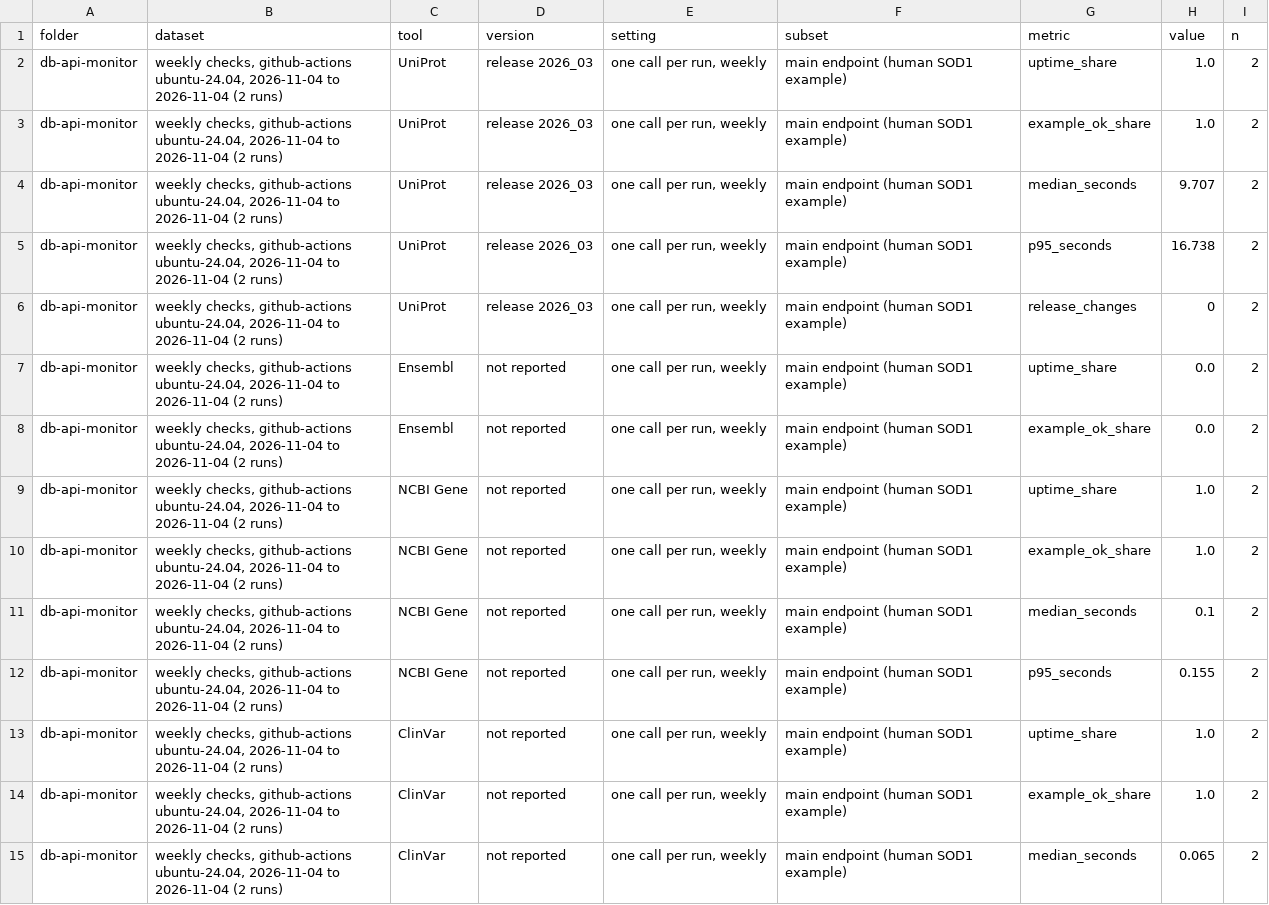
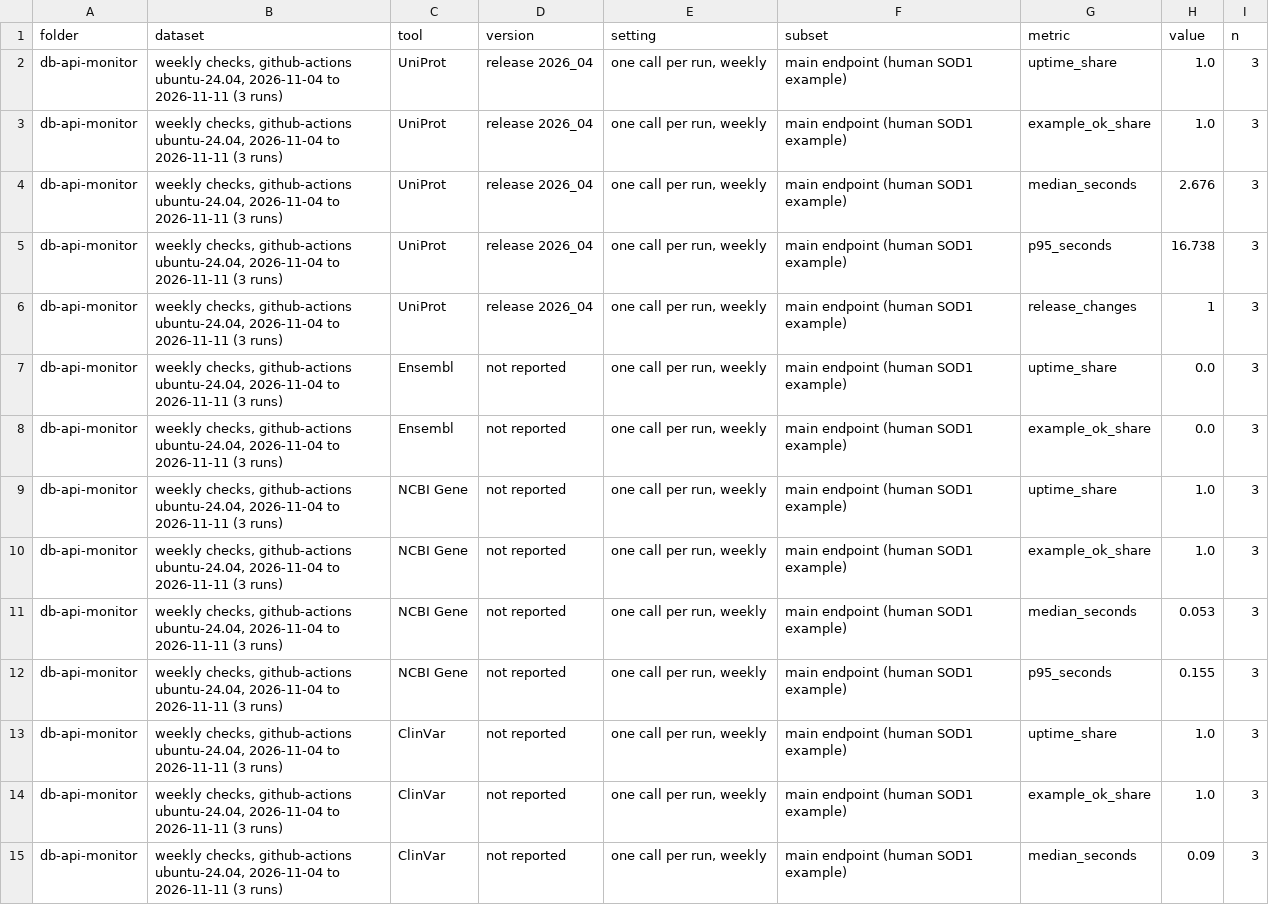
Before and after one commit to shoo99/sbmlab-benchmarks, a CSV file: db-api-monitor/scores.csv, drawn as a sheet; only a part is shown; the diff covers the shown part only.

```diff
--- a/db-api-monitor/scores.csv
+++ b/db-api-monitor/scores.csv
@@ -1,15 +1,15 @@
 folder,dataset,tool,version,setting,subset,metric,value,n
-db-api-monitor,"weekly checks, github-actions ubuntu-24.04, 2026-11-04 to 2026-11-04 (2 runs)",UniProt,release 2026_03,"one call per run, weekly",main endpoint (human SOD1 example),uptime_share,1.0,2
-db-api-monitor,"weekly checks, github-actions ubuntu-24.04, 2026-11-04 to 2026-11-04 (2 runs)",UniProt,release 2026_03,"one call per run, weekly",main endpoint (human SOD1 example),example_ok_share,1.0,2
-db-api-monitor,"weekly checks, github-actions ubuntu-24.04, 2026-11-04 to 2026-11-04 (2 runs)",UniProt,release 2026_03,"one call per run, weekly",main endpoint (human SOD1 example),median_seconds,9.707,2
-db-api-monitor,"weekly checks, github-actions ubuntu-24.04, 2026-11-04 to 2026-11-04 (2 runs)",UniProt,release 2026_03,"one call per run, weekly",main endpoint (human SOD1 example),p95_seconds,16.738,2
-db-api-monitor,"weekly checks, github-actions ubuntu-24.04, 2026-11-04 to 2026-11-04 (2 runs)",UniProt,release 2026_03,"one call per run, weekly",main endpoint (human SOD1 example),release_changes,0,2
-db-api-monitor,"weekly checks, github-actions ubuntu-24.04, 2026-11-04 to 2026-11-04 (2 runs)",Ensembl,not reported,"one call per run, weekly",main endpoint (human SOD1 example),uptime_share,0.0,2
-db-api-monitor,"weekly checks, github-actions ubuntu-24.04, 2026-11-04 to 2026-11-04 (2 runs)",Ensembl,not reported,"one call per run, weekly",main endpoint (human SOD1 example),example_ok_share,0.0,2
-db-api-monitor,"weekly checks, github-actions ubuntu-24.04, 2026-11-04 to 2026-11-04 (2 runs)",NCBI Gene,not reported,"one call per run, weekly",main endpoint (human SOD1 example),uptime_share,1.0,2
-db-api-monitor,"weekly checks, github-actions ubuntu-24.04, 2026-11-04 to 2026-11-04 (2 runs)",NCBI Gene,not reported,"one call per run, weekly",main endpoint (human SOD1 example),example_ok_share,1.0,2
-db-api-monitor,"weekly checks, github-actions ubuntu-24.04, 2026-11-04 to 2026-11-04 (2 runs)",NCBI Gene,not reported,"one call per run, weekly",main endpoint (human SOD1 example),median_seconds,0.1,2
-db-api-monitor,"weekly checks, github-actions ubuntu-24.04, 2026-11-04 to 2026-11-04 (2 runs)",NCBI Gene,not reported,"one call per run, weekly",main endpoint (human SOD1 example),p95_seconds,0.155,2
-db-api-monitor,"weekly checks, github-actions ubuntu-24.04, 2026-11-04 to 2026-11-04 (2 runs)",ClinVar,not reported,"one call per run, weekly",main endpoint (human SOD1 example),uptime_share,1.0,2
-db-api-monitor,"weekly checks, github-actions ubuntu-24.04, 2026-11-04 to 2026-11-04 (2 runs)",ClinVar,not reported,"one call per run, weekly",main endpoint (human SOD1 example),example_ok_share,1.0,2
-db-api-monitor,"weekly checks, github-actions ubuntu-24.04, 2026-11-04 to 2026-11-04 (2 runs)",ClinVar,not reported,"one call per run, weekly",main endpoint (human SOD1 example),median_seconds,0.065,2
+db-api-monitor,"weekly checks, github-actions ubuntu-24.04, 2026-11-04 to 2026-11-11 (3 runs)",UniProt,release 2026_04,"one call per run, weekly",main endpoint (human SOD1 example),uptime_share,1.0,3
+db-api-monitor,"weekly checks, github-actions ubuntu-24.04, 2026-11-04 to 2026-11-11 (3 runs)",UniProt,release 2026_04,"one call per run, weekly",main endpoint (human SOD1 example),example_ok_share,1.0,3
+db-api-monitor,"weekly checks, github-actions ubuntu-24.04, 2026-11-04 to 2026-11-11 (3 runs)",UniProt,release 2026_04,"one call per run, weekly",main endpoint (human SOD1 example),median_seconds,2.676,3
+db-api-monitor,"weekly checks, github-actions ubuntu-24.04, 2026-11-04 to 2026-11-11 (3 runs)",UniProt,release 2026_04,"one call per run, weekly",main endpoint (human SOD1 example),p95_seconds,16.738,3
+db-api-monitor,"weekly checks, github-actions ubuntu-24.04, 2026-11-04 to 2026-11-11 (3 runs)",UniProt,release 2026_04,"one call per run, weekly",main endpoint (human SOD1 example),release_changes,1,3
+db-api-monitor,"weekly checks, github-actions ubuntu-24.04, 2026-11-04 to 2026-11-11 (3 runs)",Ensembl,not reported,"one call per run, weekly",main endpoint (human SOD1 example),uptime_share,0.0,3
+db-api-monitor,"weekly checks, github-actions ubuntu-24.04, 2026-11-04 to 2026-11-11 (3 runs)",Ensembl,not reported,"one call per run, weekly",main endpoint (human SOD1 example),example_ok_share,0.0,3
+db-api-monitor,"weekly checks, github-actions ubuntu-24.04, 2026-11-04 to 2026-11-11 (3 runs)",NCBI Gene,not reported,"one call per run, weekly",main endpoint (human SOD1 example),uptime_share,1.0,3
+db-api-monitor,"weekly checks, github-actions ubuntu-24.04, 2026-11-04 to 2026-11-11 (3 runs)",NCBI Gene,not reported,"one call per run, weekly",main endpoint (human SOD1 example),example_ok_share,1.0,3
+db-api-monitor,"weekly checks, github-actions ubuntu-24.04, 2026-11-04 to 2026-11-11 (3 runs)",NCBI Gene,not reported,"one call per run, weekly",main endpoint (human SOD1 example),median_seconds,0.053,3
+db-api-monitor,"weekly checks, github-actions ubuntu-24.04, 2026-11-04 to 2026-11-11 (3 runs)",NCBI Gene,not reported,"one call per run, weekly",main endpoint (human SOD1 example),p95_seconds,0.155,3
+db-api-monitor,"weekly checks, github-actions ubuntu-24.04, 2026-11-04 to 2026-11-11 (3 runs)",ClinVar,not reported,"one call per run, weekly",main endpoint (human SOD1 example),uptime_share,1.0,3
+db-api-monitor,"weekly checks, github-actions ubuntu-24.04, 2026-11-04 to 2026-11-11 (3 runs)",ClinVar,not reported,"one call per run, weekly",main endpoint (human SOD1 example),example_ok_share,1.0,3
+db-api-monitor,"weekly checks, github-actions ubuntu-24.04, 2026-11-04 to 2026-11-11 (3 runs)",ClinVar,not reported,"one call per run, weekly",main endpoint (human SOD1 example),median_seconds,0.09,3
```
Also changed, not shown: 100 edited cells elsewhere in this file, db-api-monitor/checks.csv, docs/scores_summary.csv, 2 other files.
